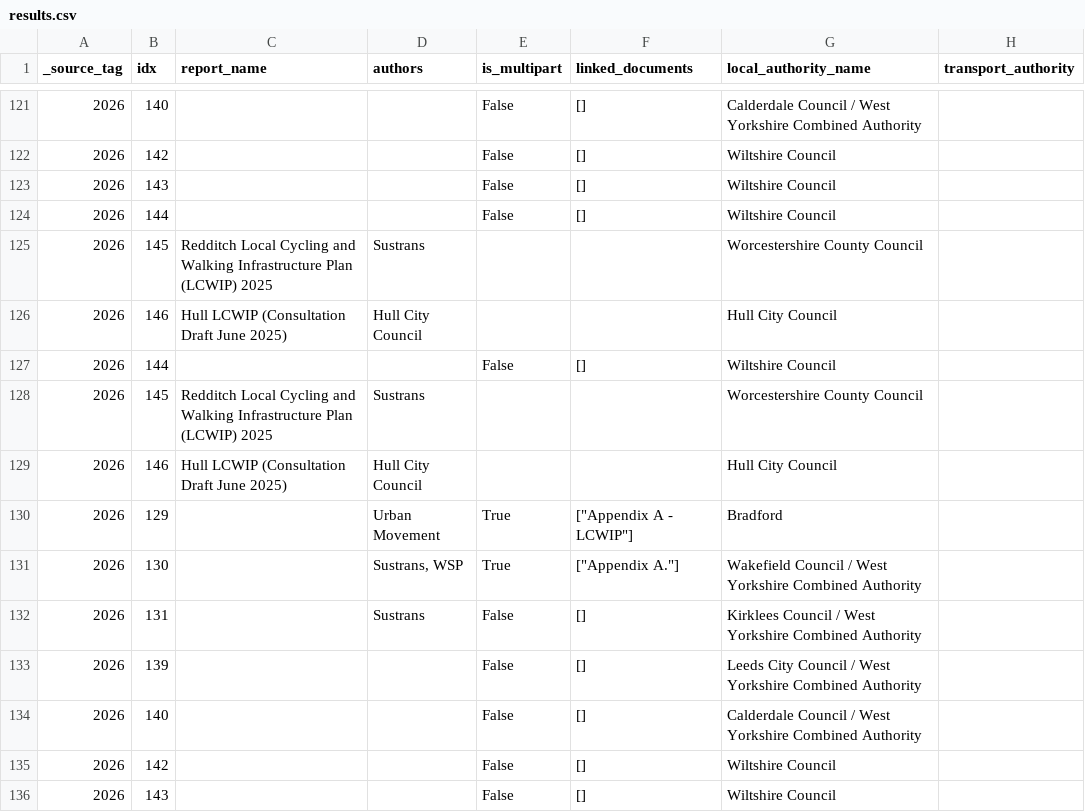
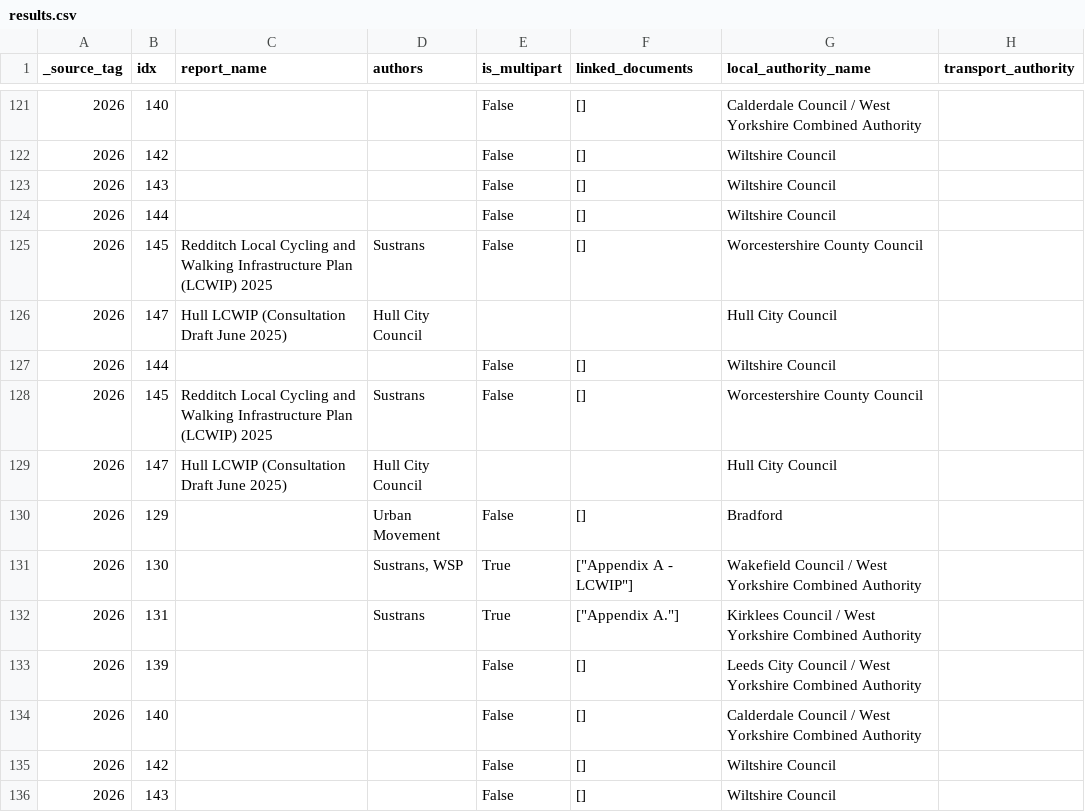
Before and after one commit to itsleeds/ics, a CSV file: results/results.csv, drawn as a sheet; only a part is shown, gaps mark what is left out; the diff covers the shown part only; the diff names each change by its address in the sheet, - before the commit and + after, or states it on an @@ line.

Commit message:
feat(pipeline): ingest Brighton & Hove LCWIP main PDF document (mentions_pct: True)

```diff
--- a/results/results.csv
+++ b/results/results.csv
-E125 (is_multipart): (empty)
+E125 (is_multipart): False
-F125 (linked_documents): (empty)
+F125 (linked_documents): []
-B126 (idx): 146
+B126 (idx): 147
-E128 (is_multipart): (empty)
+E128 (is_multipart): False
-F128 (linked_documents): (empty)
+F128 (linked_documents): []
-B129 (idx): 146
+B129 (idx): 147
-E130 (is_multipart): True
+E130 (is_multipart): False
-F130 (linked_documents): ["Appendix A - LCWIP"]
+F130 (linked_documents): []
-F131 (linked_documents): ["Appendix A."]
+F131 (linked_documents): ["Appendix A - LCWIP"]
-E132 (is_multipart): False
+E132 (is_multipart): True
-F132 (linked_documents): []
+F132 (linked_documents): ["Appendix A."]
```
Also changed, not shown: 3 added rows, 1 removed row and 48 edited cells elsewhere in this file, results/results_flat.csv, 3 other files.
